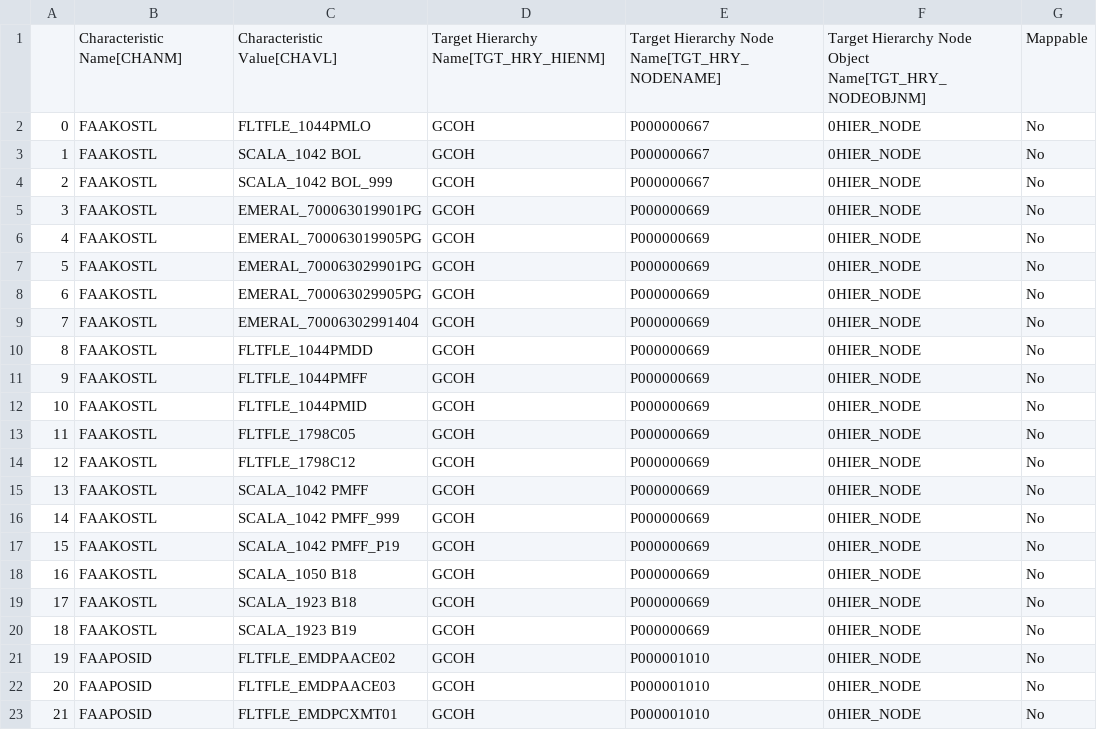
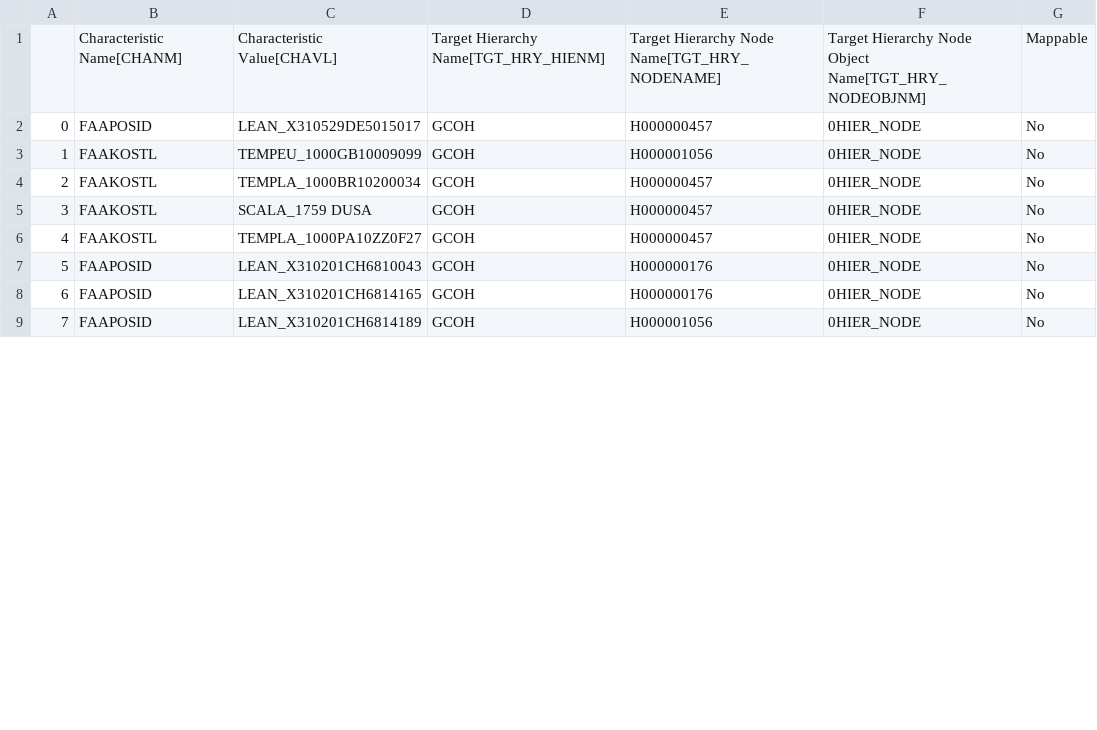
Before and after one commit to violencepierre/GCOH-Tickets-for-Processing, a CSV file: Inputs/out.csv, drawn as a sheet; only a part is shown; removed rows and columns are numbered as before the commit, all else as after; the diff covers the shown part only; the diff names each change by its address in the sheet, - before the commit and + after, or states it on an @@ line.

Commit message:
Update out.csv

```diff
--- a/Inputs/out.csv
+++ b/Inputs/out.csv
-row 2: 0 | FAAKOSTL | FLTFLE_1044PMLO | GCOH | P000000667 | 0HIER_NODE | No
-row 3: 1 | FAAKOSTL | SCALA_1042 BOL | GCOH | P000000667 | 0HIER_NODE | No
-row 4: 2 | FAAKOSTL | SCALA_1042 BOL_999 | GCOH | P000000667 | 0HIER_NODE | No
@@ column A renumbered between rows 2 and 10 @@
-B2: FAAKOSTL
+B2: FAAPOSID
-C2: EMERAL_700063019901PG
+C2: LEAN_X310529DE5015017
-E2: P000000669
+E2: H000000457
-C3: EMERAL_700063019905PG
+C3: TEMPEU_1000GB10009099
-E3: P000000669
+E3: H000001056
-C4: EMERAL_700063029901PG
+C4: TEMPLA_1000BR10200034
-E4: P000000669
+E4: H000000457
-row 8: 6 | FAAKOSTL | EMERAL_700063029905PG | GCOH | P000000669 | 0HIER_NODE | No
-row 9: 7 | FAAKOSTL | EMERAL_70006302991404 | GCOH | P000000669 | 0HIER_NODE | No
-row 10: 8 | FAAKOSTL | FLTFLE_1044PMDD | GCOH | P000000669 | 0HIER_NODE | No
-row 11: 9 | FAAKOSTL | FLTFLE_1044PMFF | GCOH | P000000669 | 0HIER_NODE | No
-row 12: 10 | FAAKOSTL | FLTFLE_1044PMID | GCOH | P000000669 | 0HIER_NODE | No
-row 13: 11 | FAAKOSTL | FLTFLE_1798C05 | GCOH | P000000669 | 0HIER_NODE | No
-row 14: 12 | FAAKOSTL | FLTFLE_1798C12 | GCOH | P000000669 | 0HIER_NODE | No
-C5: SCALA_1042 PMFF
+C5: SCALA_1759 DUSA
-E5: P000000669
+E5: H000000457
-row 16: 14 | FAAKOSTL | SCALA_1042 PMFF_999 | GCOH | P000000669 | 0HIER_NODE | No
-C6: SCALA_1042 PMFF_P19
+C6: TEMPLA_1000PA10ZZ0F27
-E6: P000000669
+E6: H000000457
-row 18: 16 | FAAKOSTL | SCALA_1050 B18 | GCOH | P000000669 | 0HIER_NODE | No
-row 19: 17 | FAAKOSTL | SCALA_1923 B18 | GCOH | P000000669 | 0HIER_NODE | No
-row 20: 18 | FAAKOSTL | SCALA_1923 B19 | GCOH | P000000669 | 0HIER_NODE | No
-C7: FLTFLE_EMDPAACE02
+C7: LEAN_X310201CH6810043
-E7:E8: P000001010
+E7:E8: H000000176
-C8: FLTFLE_EMDPAACE03
+C8: LEAN_X310201CH6814165
-C9: FLTFLE_EMDPCXMT01
+C9: LEAN_X310201CH6814189
-E9: P000001010
+E9: H000001056
```
Also changed, not shown: 4 removed rows and 2 edited cells elsewhere in this file.
